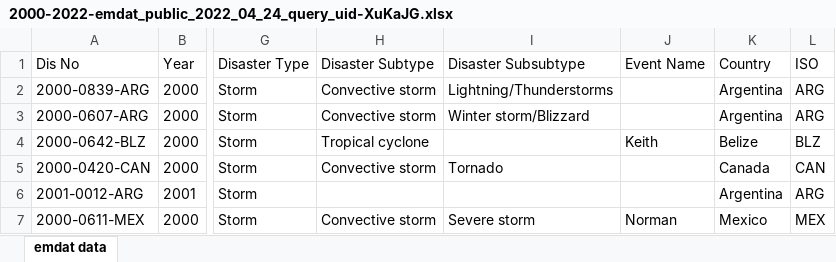
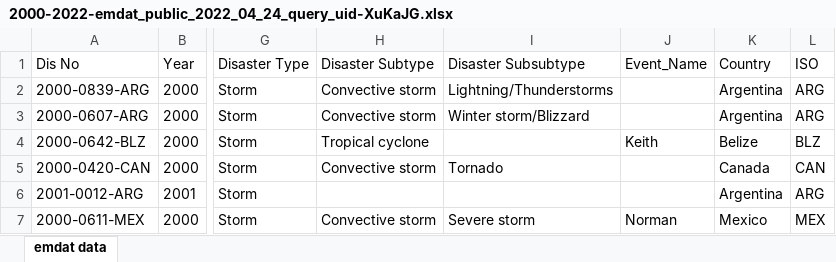
Before and after one commit to GEA960/ITBA-3207_TeamTyphoonAnalysts, an Excel workbook: Data Sets Coding Analysis/2000-2022-emdat_public_2022_04_24_query_uid-XuKaJG.xlsx, sheet emdat data, drawn as a sheet; only a part is shown, gaps mark what is left out; values as stored, in another font and other column widths than the file's, no borders; the diff names each change by its address in the sheet, - before the commit and + after, or states it on an @@ line.

Commit message:
Change the Event Name >> Event_Name

```diff
--- a/Data Sets Coding Analysis/2000-2022-emdat_public_2022_04_24_query_uid-XuKaJG.xlsx (sheet emdat data)
+++ b/Data Sets Coding Analysis/2000-2022-emdat_public_2022_04_24_query_uid-XuKaJG.xlsx (sheet emdat data)
-J1: Event Name
+J1: Event_Name
```
Also changed, not shown: 1 other file.
